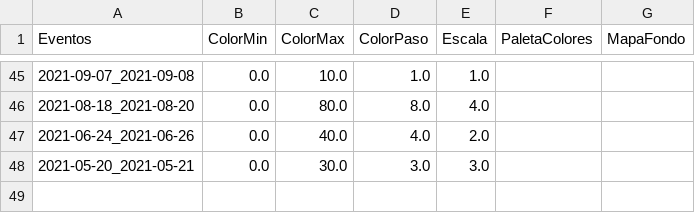
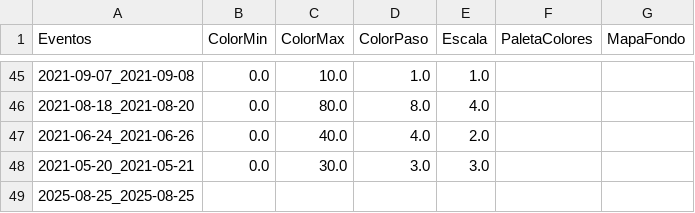
Before and after one commit to ppccdgfuchile/ppccdgfuchile, a CSV file: visparams/visparams.csv, drawn as a sheet; only a part is shown, gaps mark what is left out; the diff names each change by its address in the sheet, - before the commit and + after, or states it on an @@ line.

```diff
--- a/visparams/visparams.csv
+++ b/visparams/visparams.csv
+row 49: 2025-08-25_2025-08-25
```
Also changed, not shown: 1 other file.
